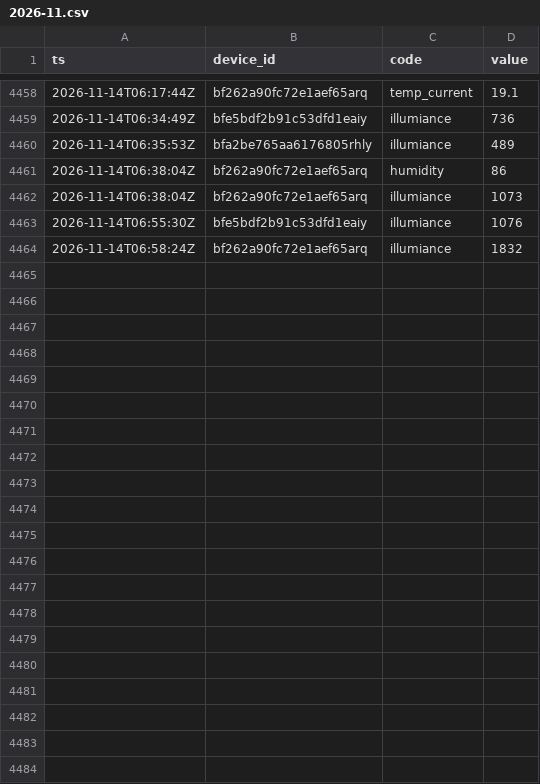
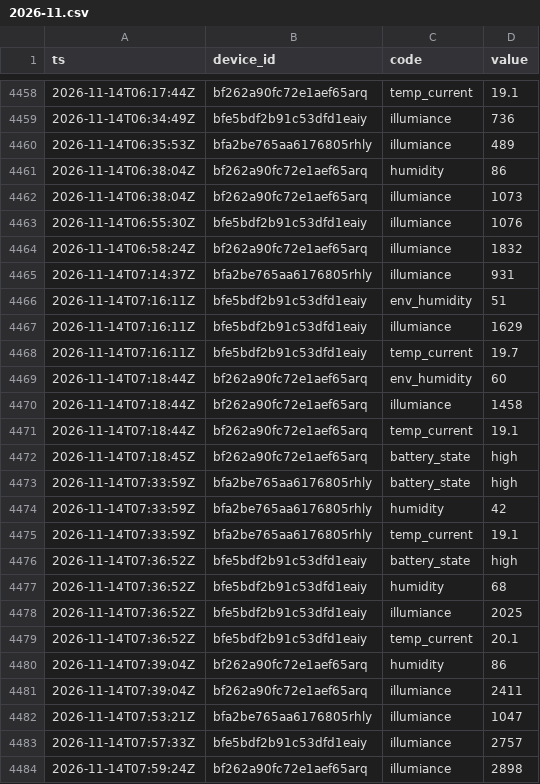
Before and after one commit to Bronek31/Smart-Home, a CSV file: data/rosliny/2026-11.csv, drawn as a sheet; only a part is shown, gaps mark what is left out.

```diff
--- a/data/rosliny/2026-11.csv
+++ b/data/rosliny/2026-11.csv
@@ -4464 +4464,21 @@ ts,device_id,code,value
 2026-11-14T06:58:24Z,bf262a90fc72e1aef65arq,illumiance,1832
+2026-11-14T07:14:37Z,bfa2be765aa6176805rhly,illumiance,931
+2026-11-14T07:16:11Z,bfe5bdf2b91c53dfd1eaiy,env_humidity,51
+2026-11-14T07:16:11Z,bfe5bdf2b91c53dfd1eaiy,illumiance,1629
+2026-11-14T07:16:11Z,bfe5bdf2b91c53dfd1eaiy,temp_current,19.7
+2026-11-14T07:18:44Z,bf262a90fc72e1aef65arq,env_humidity,60
+2026-11-14T07:18:44Z,bf262a90fc72e1aef65arq,illumiance,1458
+2026-11-14T07:18:44Z,bf262a90fc72e1aef65arq,temp_current,19.1
+2026-11-14T07:18:45Z,bf262a90fc72e1aef65arq,battery_state,high
+2026-11-14T07:33:59Z,bfa2be765aa6176805rhly,battery_state,high
+2026-11-14T07:33:59Z,bfa2be765aa6176805rhly,humidity,42
+2026-11-14T07:33:59Z,bfa2be765aa6176805rhly,temp_current,19.1
+2026-11-14T07:36:52Z,bfe5bdf2b91c53dfd1eaiy,battery_state,high
+2026-11-14T07:36:52Z,bfe5bdf2b91c53dfd1eaiy,humidity,68
+2026-11-14T07:36:52Z,bfe5bdf2b91c53dfd1eaiy,illumiance,2025
+2026-11-14T07:36:52Z,bfe5bdf2b91c53dfd1eaiy,temp_current,20.1
+2026-11-14T07:39:04Z,bf262a90fc72e1aef65arq,humidity,86
+2026-11-14T07:39:04Z,bf262a90fc72e1aef65arq,illumiance,2411
+2026-11-14T07:53:21Z,bfa2be765aa6176805rhly,illumiance,1047
+2026-11-14T07:57:33Z,bfe5bdf2b91c53dfd1eaiy,illumiance,2757
+2026-11-14T07:59:24Z,bf262a90fc72e1aef65arq,illumiance,2898
```
Also changed, not shown: data/2026-11.csv, data/dzienne.csv, 4 other files.
